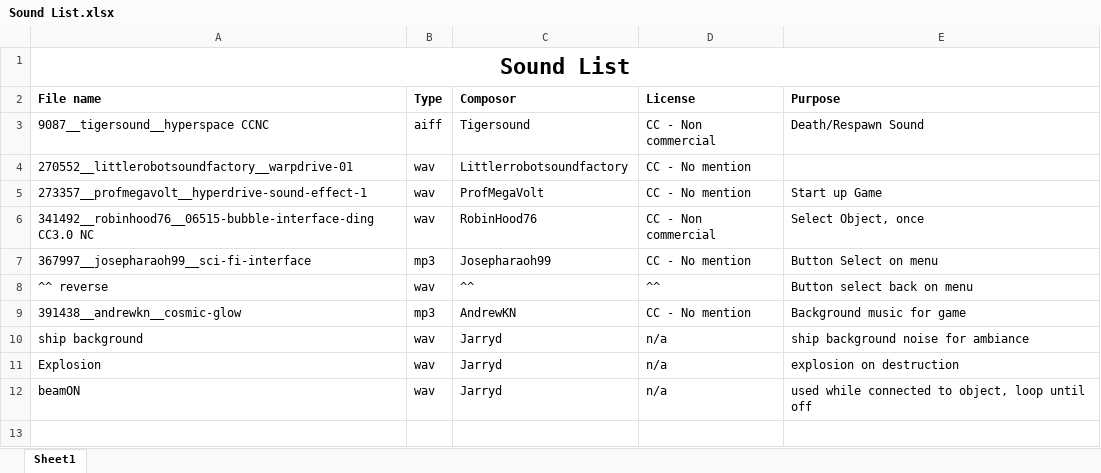
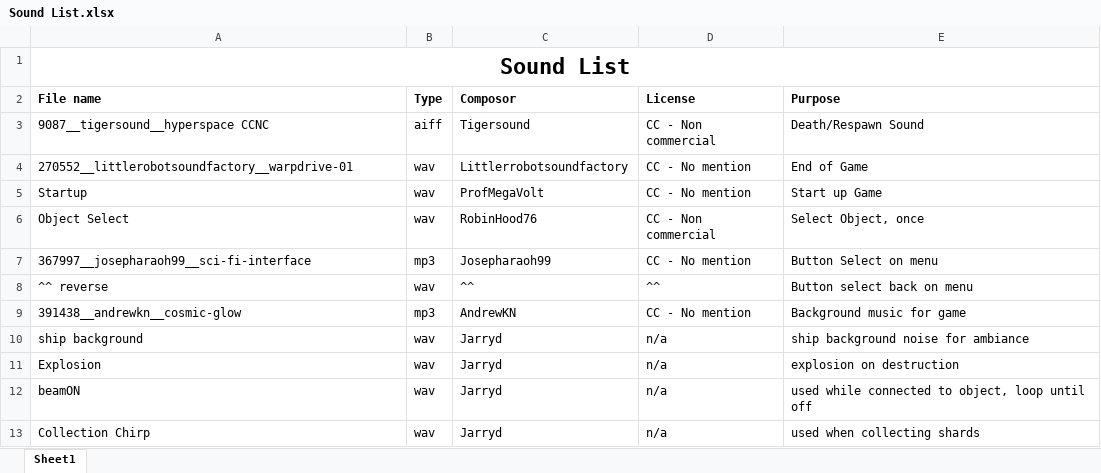
Before and after one commit to JarrydWorland/FridayNightDevs, an Excel workbook: Space_Hook/Assets/Sounds/Sound List.xlsx, sheet Sheet1, drawn as a sheet; values as stored, in another font and other column widths than the file's, no borders; the diff names each change by its address in the sheet, - before the commit and + after, or states it on an @@ line.

Commit message:
Made some edits to sound effects, shorter or made to sound appropriate

```diff
--- a/Space_Hook/Assets/Sounds/Sound List.xlsx (sheet Sheet1)
+++ b/Space_Hook/Assets/Sounds/Sound List.xlsx (sheet Sheet1)
-E4 (Purpose): (empty)
+E4 (Purpose): End of Game
-A5 (File name): 273357__profmegavolt__hyperdrive-sound-effect-1
+A5 (File name): Startup
-A6 (File name): 341492__robinhood76__06515-bubble-interface-ding CC3.0 NC
+A6 (File name): Object Select
+row 13: Collection Chirp | wav | Jarryd | n/a | used when collecting shards
```
Also changed, not shown: 15 other files.
